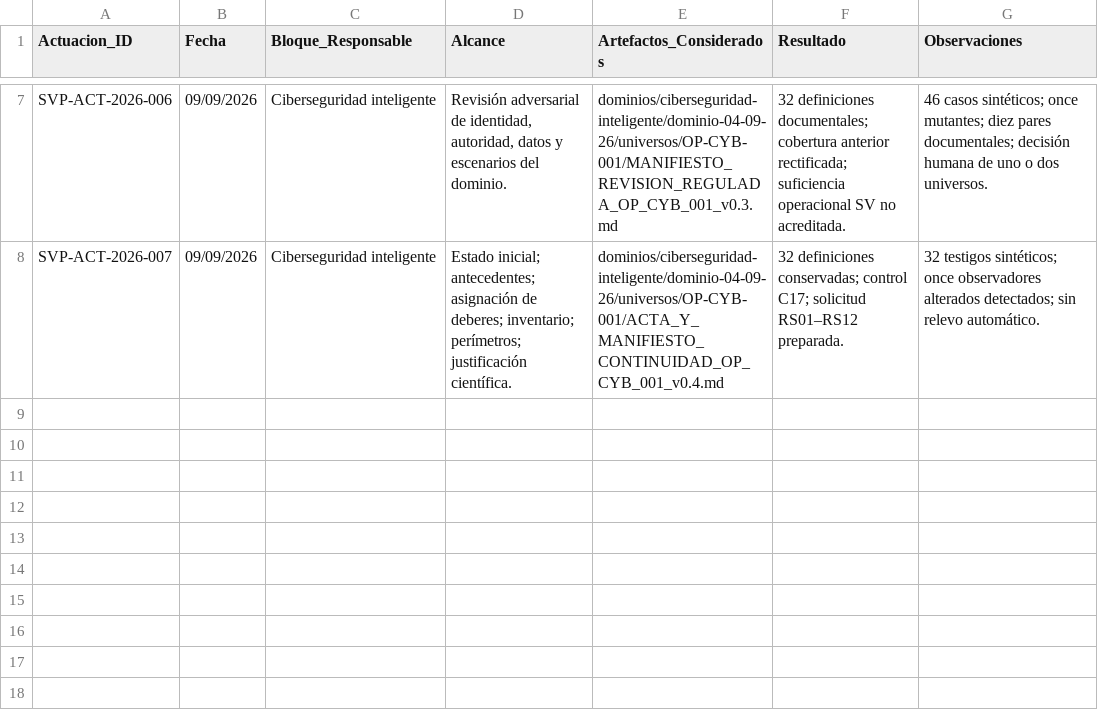
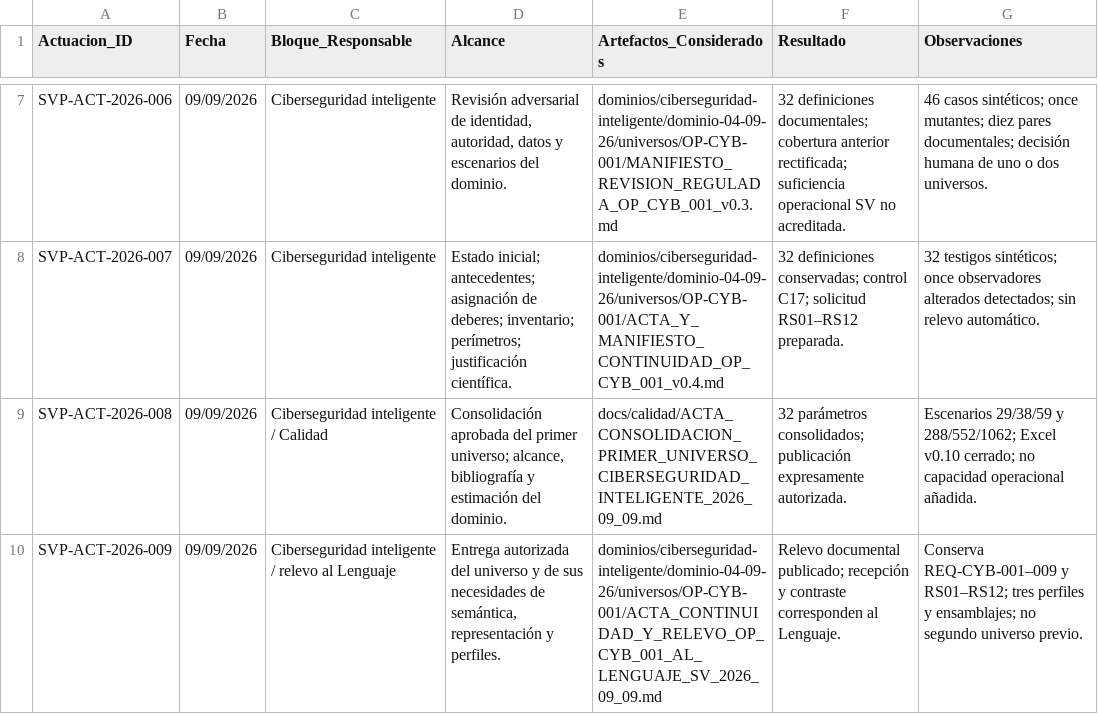
Before and after one commit to juantoniolloretegea/SVperitus-dataset, a CSV file: docs/calidad/REGISTRO_MINIMO_DE_ACTUACIONES_POR_BLOQUE_Y_SEDE_SVPERITUS.csv, drawn as a sheet; only a part is shown, gaps mark what is left out; the diff names each change by its address in the sheet, - before the commit and + after, or states it on an @@ line.

```diff
--- a/docs/calidad/REGISTRO_MINIMO_DE_ACTUACIONES_POR_BLOQUE_Y_SEDE_SVPERITUS.csv
+++ b/docs/calidad/REGISTRO_MINIMO_DE_ACTUACIONES_POR_BLOQUE_Y_SEDE_SVPERITUS.csv
+row 9: SVP-ACT-2026-008 | 09/09/2026 | Ciberseguridad inteligente / Calidad | Consolidación aprobada del primer universo; alcance, bibliografía y estimación del dominio. | docs/calidad/ACTA_CONSOLIDACION_PRIMER_UNIVERSO_CIBERSEGURIDAD_INTELIGENTE_2026_09_09.md | 32 parámetros consolidados; publicación expresamente autorizada. | Escenarios 29/38/59 y 288/552/1062; Excel v0.10 cerrado; no capacidad operacional añadida.
+row 10: SVP-ACT-2026-009 | 09/09/2026 | Ciberseguridad inteligente / relevo al Lenguaje | Entrega autorizada del universo y de sus necesidades de semántica, representación y perfiles. | dominios/ciberseguridad-inteligente/dominio-04-09-26/universos/OP-CYB-001/ACTA_CONTINUIDAD_Y_RELEVO_OP_CYB_001_AL_LENGUAJE_SV_2026_09_09.md | Relevo documental publicado; recepción y contraste corresponden al Lenguaje. | Conserva REQ-CYB-001–009 y RS01–RS12; tres perfiles y ensamblajes; no segundo universo previo.
```
Also changed, not shown: docs/calidad/DEUDA_VIVA_MINIMA_SVPERITUS.csv, docs/calidad/REGISTRO_MINIMO_DE_HITOS_Y_CIERRES_SVPERITUS.csv, 6 other files.
